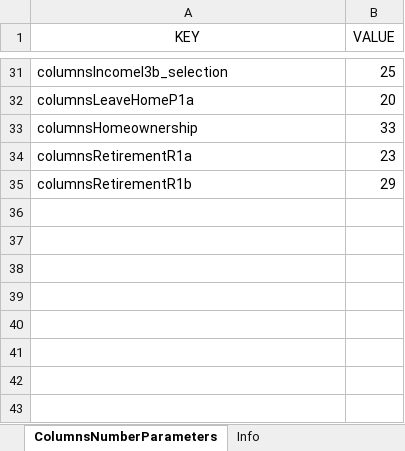
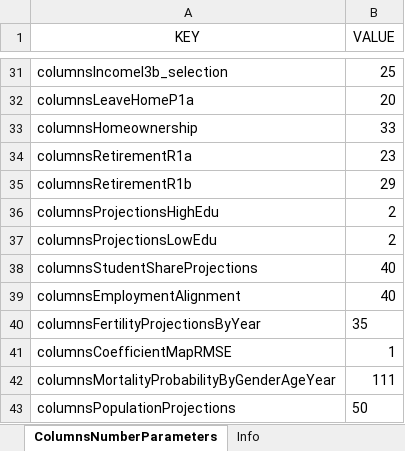
Before and after one commit to centreformicrosimulation/SimPathsEU, an Excel workbook: input/PL/columns_number_parameters.xlsx, sheet ColumnsNumberParameters, drawn as a sheet; only a part is shown, gaps mark what is left out; values as stored, in another font and other column widths than the file's, no borders; the diff names each change by its address in the sheet, - before the commit and + after, or states it on an @@ line.

Commit message:
Adjusted and unified the necessary parameters. Additionally, introduced new parameters for the hard-coded values.

```diff
--- a/input/PL/columns_number_parameters.xlsx (sheet ColumnsNumberParameters)
+++ b/input/PL/columns_number_parameters.xlsx (sheet ColumnsNumberParameters)
+row 36: columnsProjectionsHighEdu | 2
+row 37: columnsProjectionsLowEdu | 2
+row 38: columnsStudentShareProjections | 40
+row 39: columnsEmploymentAlignment | 40
+row 40: columnsFertilityProjectionsByYear | 35
+row 41: columnsCoefficientMapRMSE | 1
+row 42: columnsMortalityProbabilityByGenderAgeYear | 111
+row 43: columnsPopulationProjections | 50
```
Also changed, not shown: input/EL/columns_number_parameters.xlsx, input/HU/columns_number_parameters.xlsx, 6 other files.
